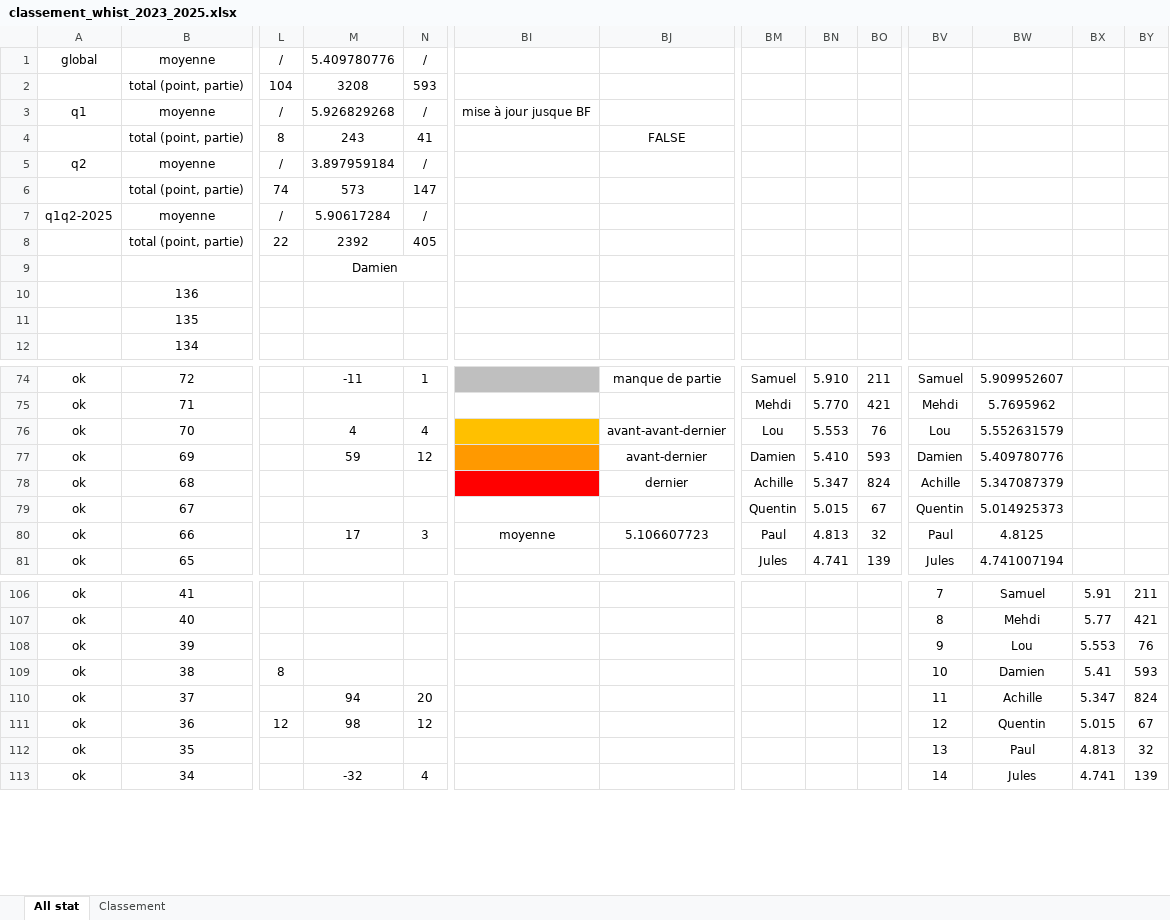
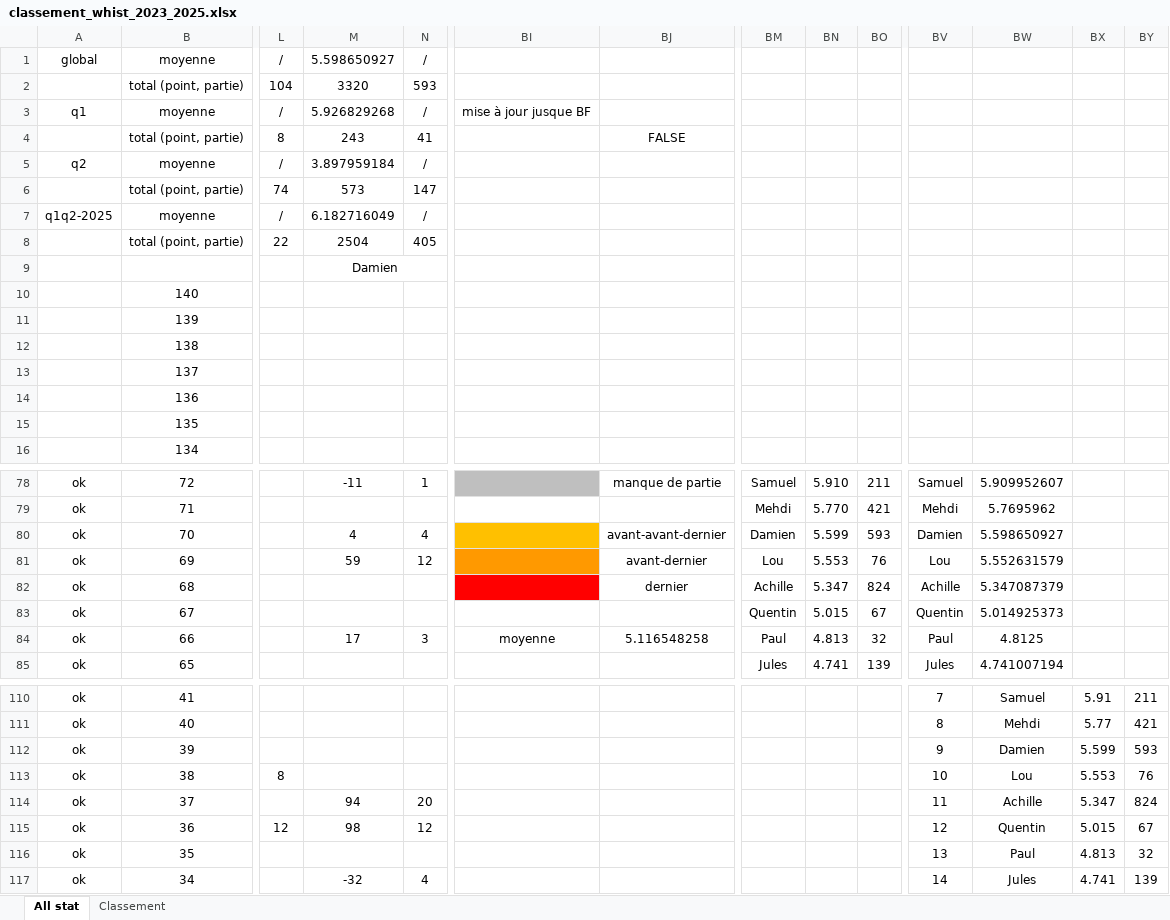
Before and after one commit to boris500/podium-quiz, an Excel workbook: classement_whist_2023_2025.xlsx, sheet All stat, drawn as a sheet; only a part is shown, gaps mark what is left out; values as stored, in another font and other column widths than the file's, no borders; conditional formats not drawn; addresses are those after the commit; rows hold the shown columns only; the diff covers the shown part only; the diff names each change by its address in the sheet, - before the commit and + after, or states it on an @@ line.

Commit message:
update excel

```diff
--- a/classement_whist_2023_2025.xlsx (sheet All stat)
+++ b/classement_whist_2023_2025.xlsx (sheet All stat)
-M1: 5.409780776
+M1: 5.598650927
-M2: 3208
+M2: 3320
-M7: 5.90617284
+M7: 6.182716049
-M8: 2392
+M8: 2504
+row 10:  | 140
+row 11:  | 139
+row 12:  | 138
+row 13:  | 137
-BM80: Lou
+BM80: Damien
-BN80: 5.553
+BN80: 5.599
-BO80: 76
+BO80: 593
-BV80: Lou
+BV80: Damien
-BW80: 5.552631579
+BW80: 5.598650927
-BM81: Damien
+BM81: Lou
-BN81: 5.410
+BN81: 5.553
-BO81: 593
+BO81: 76
-BV81: Damien
+BV81: Lou
-BW81: 5.409780776
+BW81: 5.552631579
-BJ84: 5.106607723
+BJ84: 5.116548258
-BW112: Lou
+BW112: Damien
-BX112: 5.553
+BX112: 5.599
-BY112: 76
+BY112: 593
-BW113: Damien
+BW113: Lou
-BX113: 5.41
+BX113: 5.553
-BY113: 593
+BY113: 76
```
Also changed, not shown: 11 edited cells elsewhere in this sheet, sheet Classement, formulas that keep their value.
